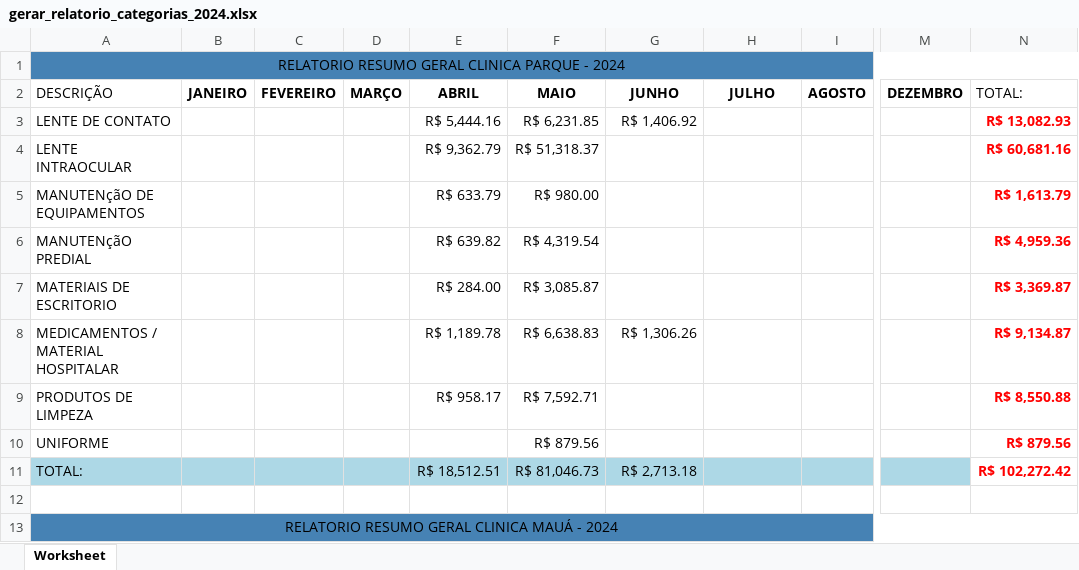
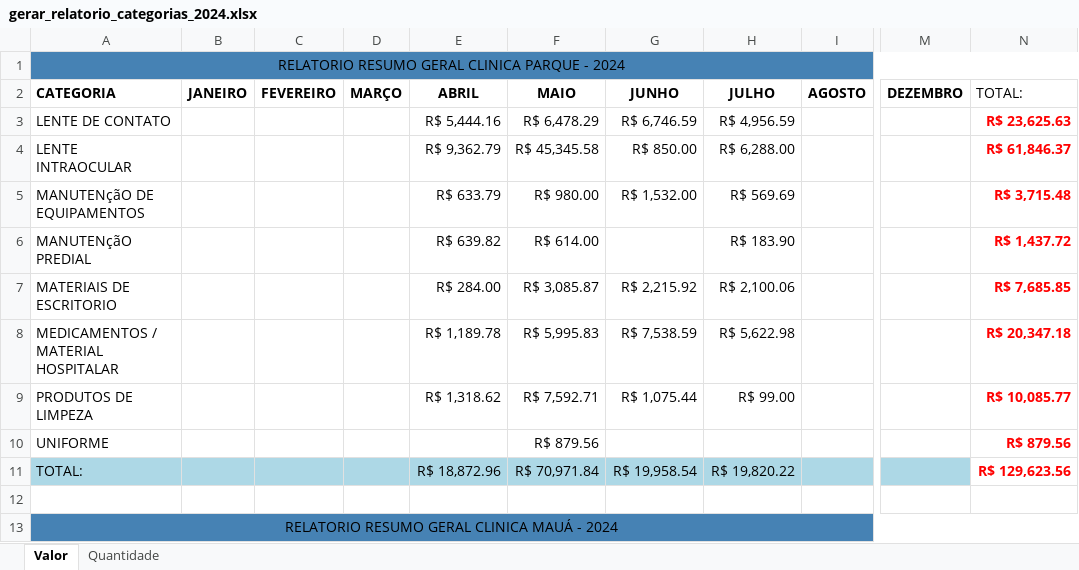
Before and after one commit to KaiqueWalkerRodrigues/GRNacoes, an Excel workbook: compras/gerar_relatorio_categorias_2024.xlsx, sheet Valor, drawn as a sheet; only a part is shown, gaps mark what is left out; values as stored, in another font and other column widths than the file's, no borders; the diff covers the shown part only; the diff names each change by its address in the sheet, - before the commit and + after, or states it on an @@ line.

Commit message:
Relatório Categoria Atualizado

```diff
--- a/compras/gerar_relatorio_categorias_2024.xlsx (sheet Valor)
+++ b/compras/gerar_relatorio_categorias_2024.xlsx (sheet Valor)
-sheet tab: Worksheet
+sheet tab: Valor
+sheet tab: Quantidade
-A2: DESCRIÇÃO
+A2: CATEGORIA
-A2 bold: off
+A2 bold: on
-F3: R$ 6,231.85
+F3: R$ 6,478.29
-G3: R$ 1,406.92
+G3: R$ 6,746.59
-H3: (empty)
+H3: R$ 4,956.59
-N3: R$ 13,082.93
+N3: R$ 23,625.63
-F4: R$ 51,318.37
+F4: R$ 45,345.58
-G4: (empty)
+G4: R$ 850.00
-H4: (empty)
+H4: R$ 6,288.00
-N4: R$ 60,681.16
+N4: R$ 61,846.37
-G5: (empty)
+G5: R$ 1,532.00
-H5: (empty)
+H5: R$ 569.69
-N5: R$ 1,613.79
+N5: R$ 3,715.48
-F6: R$ 4,319.54
+F6: R$ 614.00
-H6: (empty)
+H6: R$ 183.90
-N6: R$ 4,959.36
+N6: R$ 1,437.72
-G7: (empty)
+G7: R$ 2,215.92
-H7: (empty)
+H7: R$ 2,100.06
-N7: R$ 3,369.87
+N7: R$ 7,685.85
-F8: R$ 6,638.83
+F8: R$ 5,995.83
-G8: R$ 1,306.26
+G8: R$ 7,538.59
-H8: (empty)
+H8: R$ 5,622.98
-N8: R$ 9,134.87
+N8: R$ 20,347.18
-E9: R$ 958.17
+E9: R$ 1,318.62
-G9: (empty)
+G9: R$ 1,075.44
-H9: (empty)
+H9: R$ 99.00
-N9: R$ 8,550.88
+N9: R$ 10,085.77
-E11: R$ 18,512.51
+E11: R$ 18,872.96
-F11: R$ 81,046.73
+F11: R$ 70,971.84
-G11: R$ 2,713.18
+G11: R$ 19,958.54
-H11: (empty)
+H11: R$ 19,820.22
-N11: R$ 102,272.42
+N11: R$ 129,623.56
```
Also changed, not shown: 7 added rows, 1 removed row, 46 edited cells and cell formats elsewhere in this sheet, compras/gerar_relatorio_fornecedores_2024.xlsx, 1 other file.
